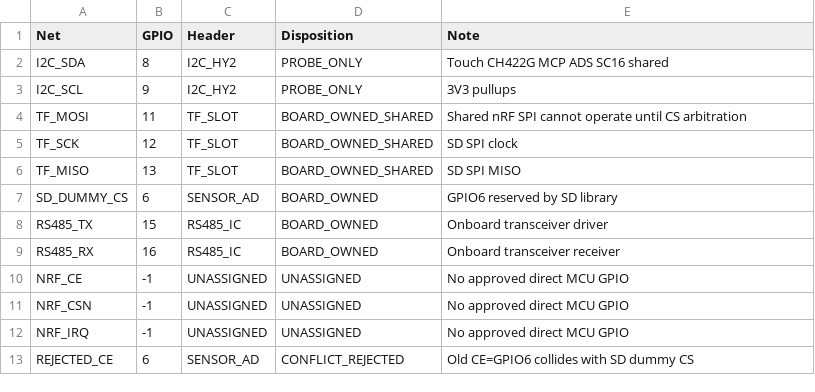
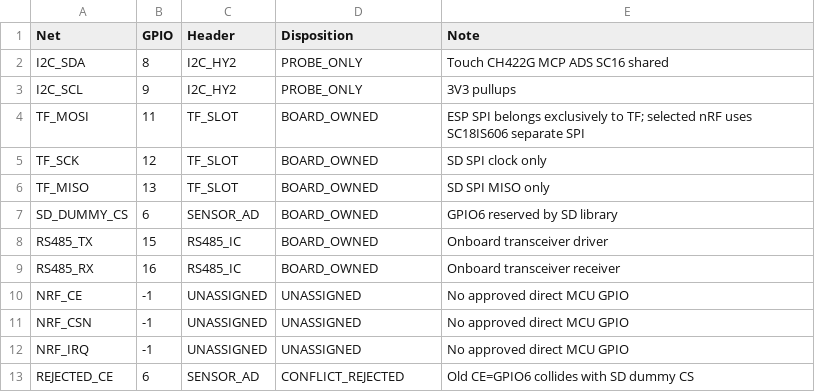
Before and after one commit to vankatad4-hue/BaitBoat-Update, a CSV file: Remote/docs/REMOTE_R30H_10_PIN_MAP.csv, drawn as a sheet; only a part is shown.

Commit message:
R30H-11: clarify TF-only SPI ownership and test nRF MAX_RT/invalid RX CRC

```diff
--- a/Remote/docs/REMOTE_R30H_10_PIN_MAP.csv
+++ b/Remote/docs/REMOTE_R30H_10_PIN_MAP.csv
@@ -3,5 +3,5 @@ I2C_SDA,8,I2C_HY2,PROBE_ONLY,Touch CH422G MCP ADS SC16 shared
 I2C_SCL,9,I2C_HY2,PROBE_ONLY,3V3 pullups
-TF_MOSI,11,TF_SLOT,BOARD_OWNED_SHARED,Shared nRF SPI cannot operate until CS arbitration
-TF_SCK,12,TF_SLOT,BOARD_OWNED_SHARED,SD SPI clock
-TF_MISO,13,TF_SLOT,BOARD_OWNED_SHARED,SD SPI MISO
+TF_MOSI,11,TF_SLOT,BOARD_OWNED,ESP SPI belongs exclusively to TF; selected nRF uses SC18IS606 separate SPI
+TF_SCK,12,TF_SLOT,BOARD_OWNED,SD SPI clock only
+TF_MISO,13,TF_SLOT,BOARD_OWNED,SD SPI MISO only
 SD_DUMMY_CS,6,SENSOR_AD,BOARD_OWNED,GPIO6 reserved by SD library
```
Also changed, not shown: 2 other files.
